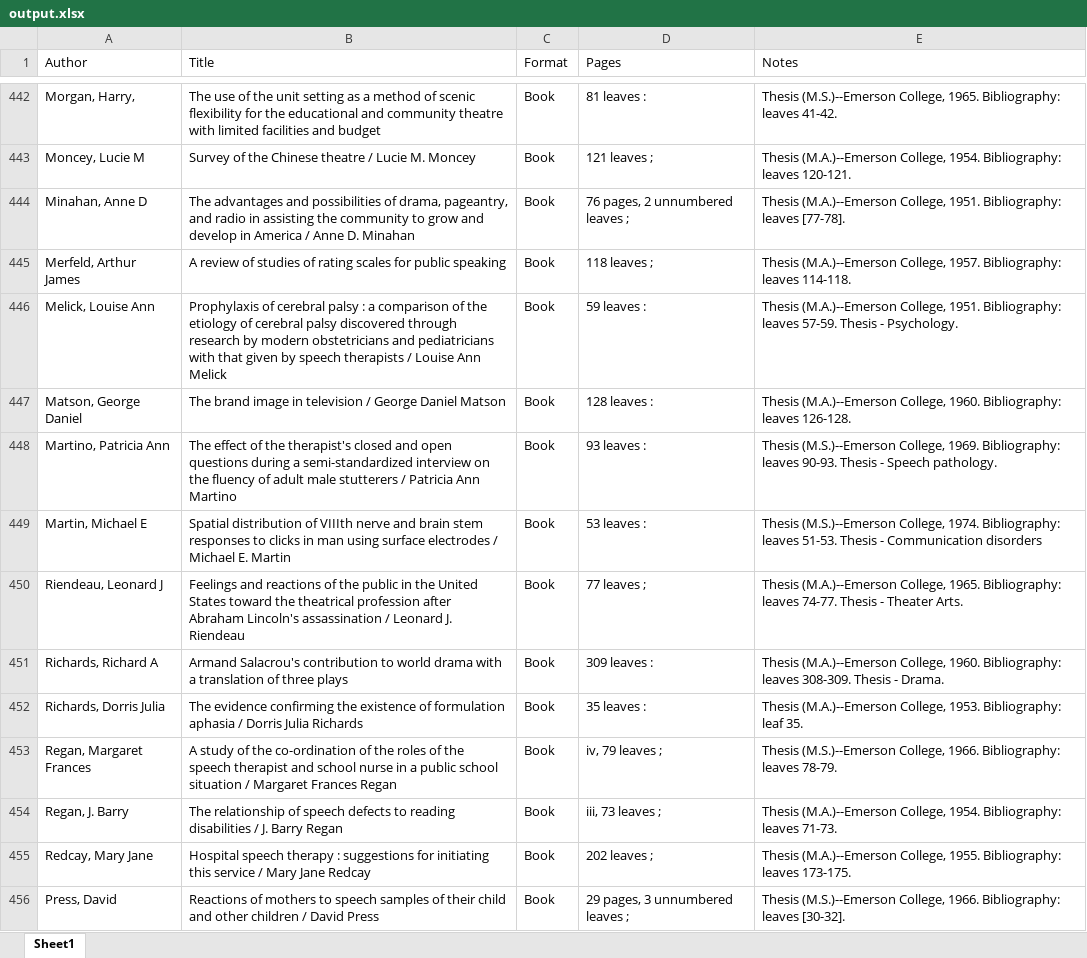
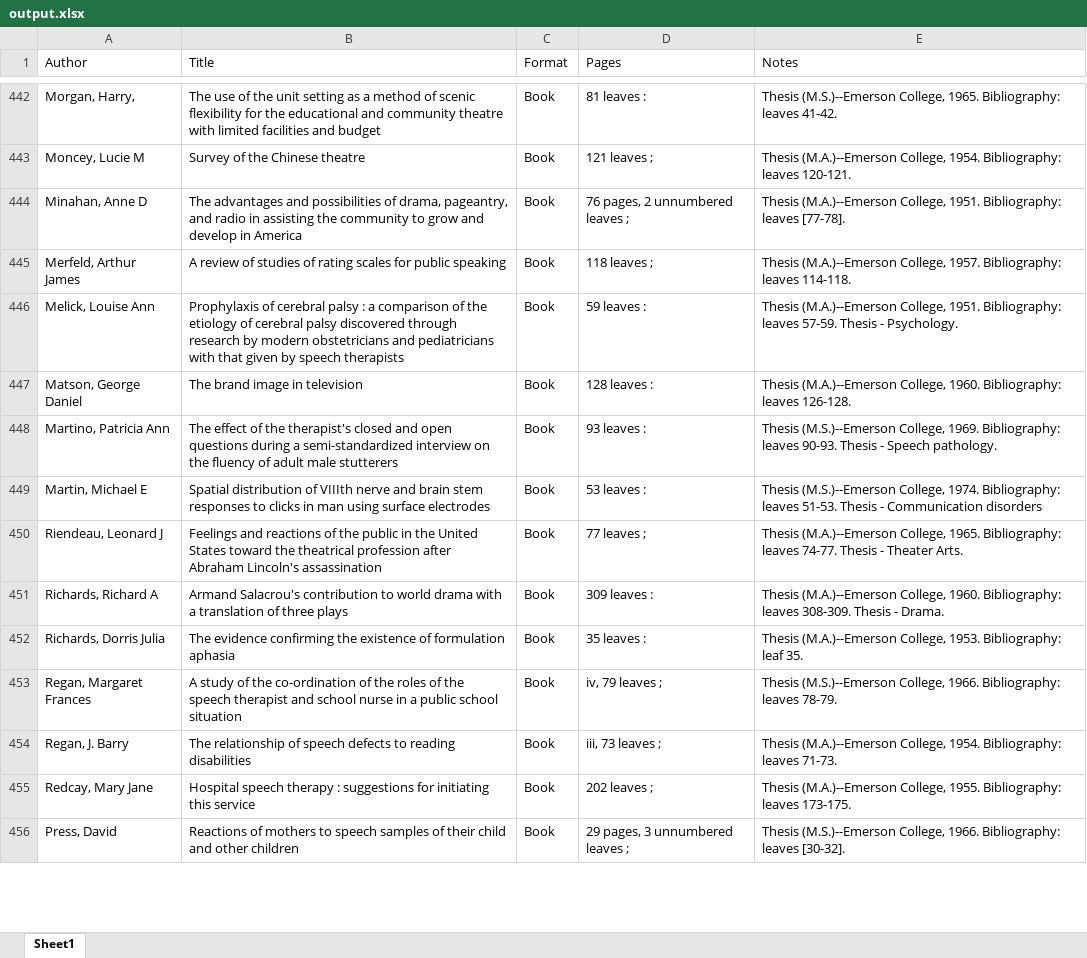
Before and after one commit to vsi5004/Flo-Parser, an Excel workbook: output.xlsx, sheet Sheet1, drawn as a sheet; only a part is shown, gaps mark what is left out; values as stored, in another font and other column widths than the file's, no borders; the diff covers the shown part only; the diff names each change by its address in the sheet, - before the commit and + after, or states it on an @@ line.

Commit message:
Simplified title parsing, added requirements.txt

```diff
--- a/output.xlsx (sheet Sheet1)
+++ b/output.xlsx (sheet Sheet1)
-B443 (Title): Survey of the Chinese theatre / Lucie M. Moncey
+B443 (Title): Survey of the Chinese theatre
-B444 (Title): …in America / Anne D. Minahan
+B444 (Title): …in America
-B446 (Title): …speech therapists / Louise Ann Melick
+B446 (Title): …speech therapists
-B447 (Title): The brand image in television / George Daniel Matson
+B447 (Title): The brand image in television
-B448 (Title): …male stutterers / Patricia Ann Martino
+B448 (Title): …male stutterers
-B449 (Title): …surface electrodes / Michael E. Martin
+B449 (Title): …surface electrodes
-B450 (Title): …Lincoln's assassination / Leonard J. Riendeau
+B450 (Title): …Lincoln's assassination
-B452 (Title): …formulation aphasia / Dorris Julia Richards
+B452 (Title): …formulation aphasia
-B453 (Title): …school situation / Margaret Frances Regan
+B453 (Title): …school situation
-B454 (Title): …reading disabilities / J. Barry Regan
+B454 (Title): …reading disabilities
-B455 (Title): …this service / Mary Jane Redcay
+B455 (Title): …this service
-B456 (Title): …other children / David Press
+B456 (Title): …other children
```
Also changed, not shown: 926 edited cells elsewhere in this sheet, 2 other files.
